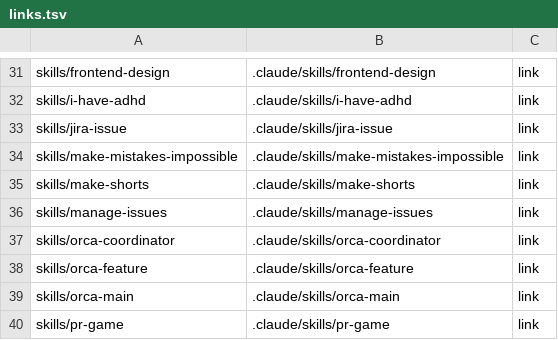
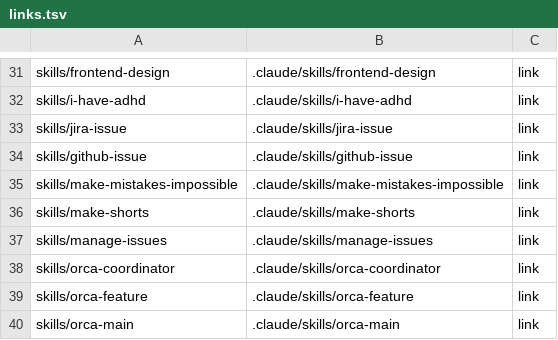
Before and after one commit to cocodding0723/claude-config, a TSV file: links.tsv, drawn as a sheet; only a part is shown, gaps mark what is left out; the shorter side is filled out with more unchanged rows.

Commit message:
GitHub 이슈 발급 스킬 github-issue 추가
TRACKER=github 용 jira-issue 짝. 제목·본문·댓글 규칙은 jira-issue 를 그대로 따르고 상위는 sub-issue, 상태·기한은 Project 보드 칸으로 둠. 검사기는 jira-issue 것을 키 형식만 바꿔 재사용(안내 문구를 상수로 뺌), 보드 연결은 gh_board.py.

```diff
--- a/links.tsv
+++ b/links.tsv
@@ -33,2 +33,3 @@ skills/i-have-adhd	.claude/skills/i-have-adhd	link
 skills/jira-issue	.claude/skills/jira-issue	link
+skills/github-issue	.claude/skills/github-issue	link
 skills/make-mistakes-impossible	.claude/skills/make-mistakes-impossible	link
```
Also changed, not shown: 7 other files.
